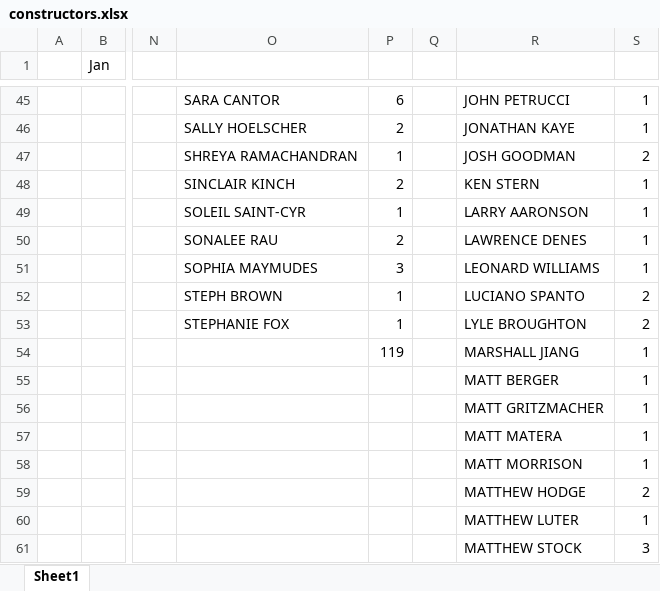
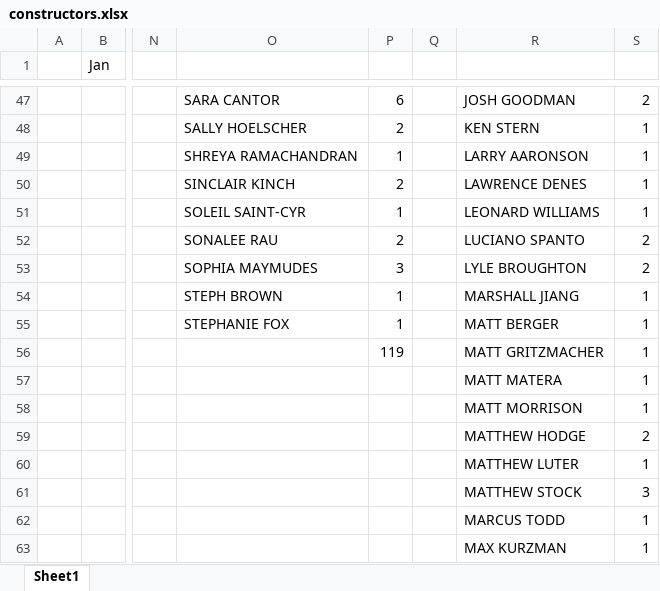
Before and after one commit to malihanda/xw-a-day, an Excel workbook: constructors.xlsx, sheet Sheet1, drawn as a sheet; only a part is shown, gaps mark what is left out; the shorter side is filled out with more unchanged rows; values as stored, in another font and other column widths than the file's, no borders; removed rows and columns are numbered as before the commit, all else as after; rows hold the shown columns only; the diff covers the shown part only; the diff names each change by its address in the sheet, - before the commit and + after, or states it on an @@ line.

```diff
--- a/constructors.xlsx (sheet Sheet1)
+++ b/constructors.xlsx (sheet Sheet1)
-R47: JOHN PETRUCCI
+R47: JOSH GOODMAN
-S47: 1
+S47: 2
-R48: JONATHAN KAYE
+R48: KEN STERN
-R49: JOSH GOODMAN
+R49: LARRY AARONSON
-S49: 2
+S49: 1
-R50: KEN STERN
+R50: LAWRENCE DENES
-R51: LARRY AARONSON
+R51: LEONARD WILLIAMS
-R52: LAWRENCE DENES
+R52: LUCIANO SPANTO
-S52:S53: 1
+S52:S53: 2
-R53: LEONARD WILLIAMS
+R53: LYLE BROUGHTON
-R54: LUCIANO SPANTO
+R54: MARSHALL JIANG
-S54:S55: 2
+S54:S55: 1
-R55: LYLE BROUGHTON
+R55: MATT BERGER
-R56: MARSHALL JIANG
+R56: MATT GRITZMACHER
-row 55:  |  |  |  |  |  | MATT BERGER | 1
-row 56:  |  |  |  |  |  | MATT GRITZMACHER | 1
```
Also changed, not shown: 2 added rows, 54 edited cells and cell formats elsewhere in this sheet, formulas that keep their value, 2 other files.
